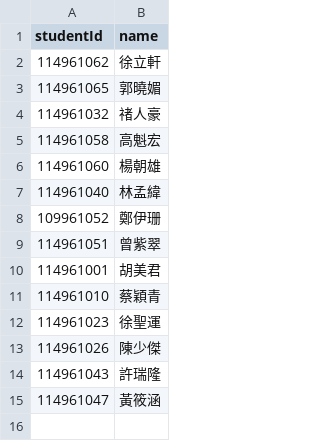
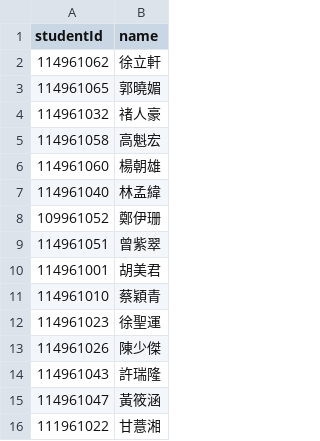
Before and after one commit to 114961062-lab/NCCUELLMCourseExam, a CSV file: SList.csv, drawn as a sheet; the diff names each change by its address in the sheet, - before the commit and + after, or states it on an @@ line.

Commit message:
Update SList.csv

```diff
--- a/SList.csv
+++ b/SList.csv
+row 16: 111961022 | 甘薏湘
```
